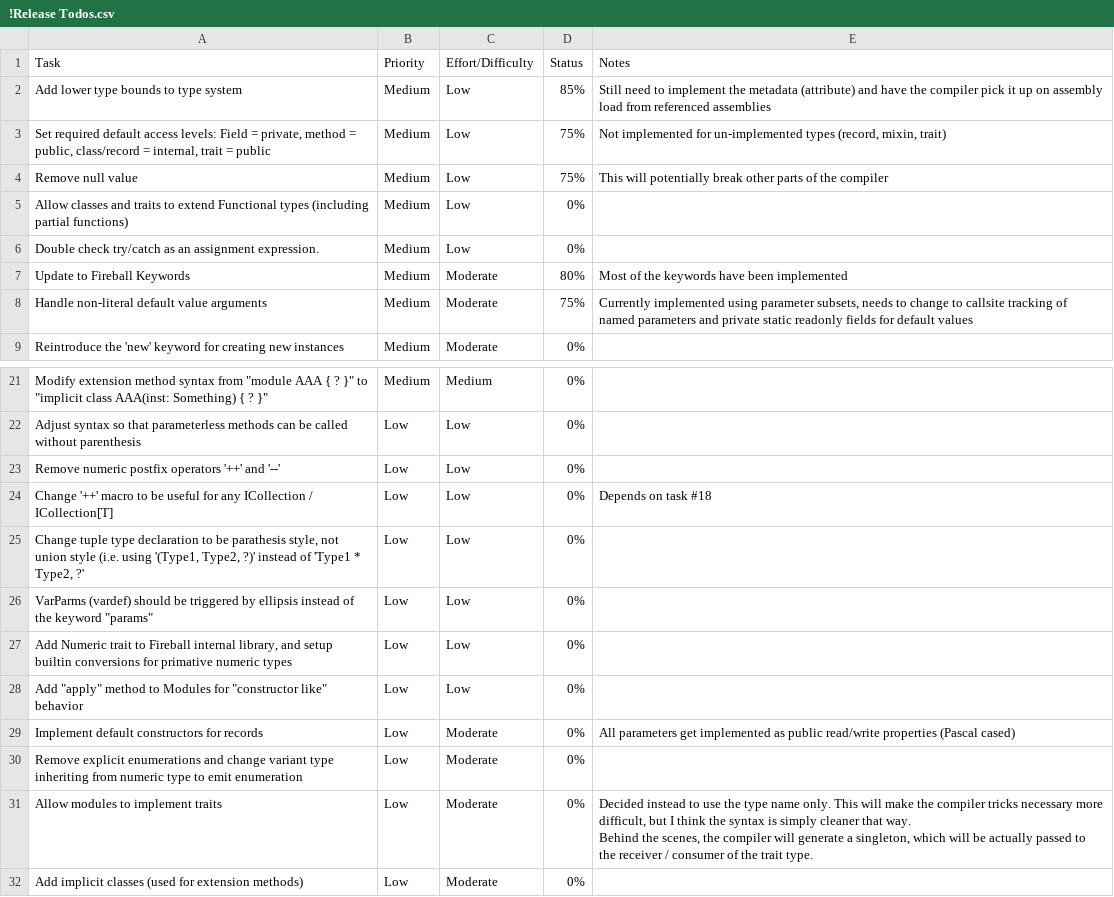
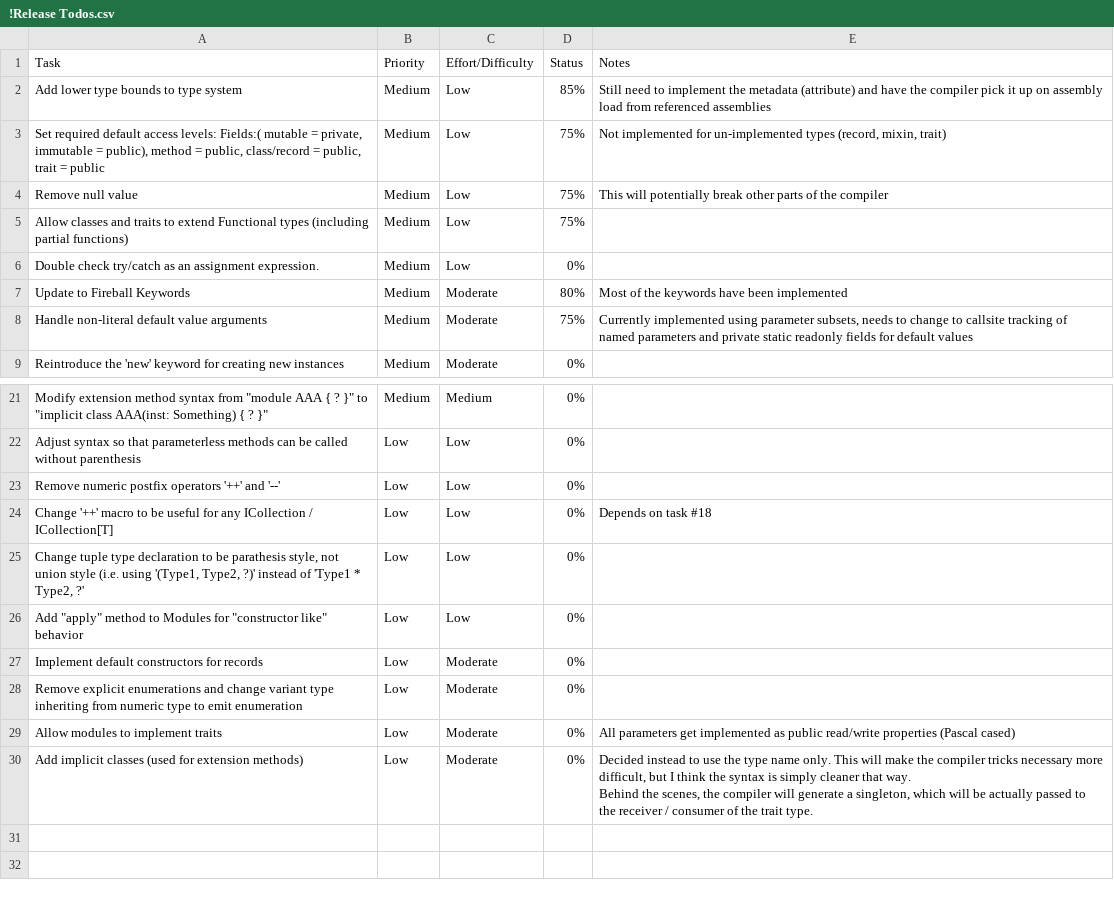
Before and after one commit to antagonist112358/fireball, a CSV file: Fireball Bootstrapping Compiler/!Release Todos.csv, drawn as a sheet; only a part is shown, gaps mark what is left out.

Commit message:
Adding additional tests for pre-existing functionality Updated "Release_Todos.csv"

```diff
--- a/Fireball Bootstrapping Compiler/!Release Todos.csv
+++ b/Fireball Bootstrapping Compiler/!Release Todos.csv
@@ -2,5 +2,5 @@ Task,Priority,Effort/Difficulty,Status,Notes
 Add lower type bounds to type system,Medium,Low,85%,Still need to implement the metadata (attribute) and have the compiler pick it up on assembly load from referenced assemblies
-"Set required default access levels: Field = private, method = public, class/record = internal, trait = public",Medium,Low,75%,"Not implemented for un-implemented types (record, mixin, trait)"
+"Set required default access levels: Fields:( mutable = private, immutable = public), method = public, class/record = public, trait = public",Medium,Low,75%,"Not implemented for un-implemented types (record, mixin, trait)"
 Remove null value,Medium,Low,75%,This will potentially break other parts of the compiler
-Allow classes and traits to extend Functional types (including partial functions),Medium,Low,0%,
+Allow classes and traits to extend Functional types (including partial functions),Medium,Low,75%,
 Double check try/catch as an assignment expression.,Medium,Low,0%,
@@ -25,9 +25,7 @@ Change '++' macro to be useful for any ICollection / ICollection[T],Low,Low,0%,D
 "Change tuple type declaration to be parathesis style, not union style (i.e. using '(Type1, Type2, ?)' instead of 'Type1 * Type2, ?'",Low,Low,0%,
-"VarParms (vardef) should be triggered by ellipsis instead of the keyword ""params""",Low,Low,0%,
-"Add Numeric trait to Fireball internal library, and setup builtin conversions for primative numeric types",Low,Low,0%,
 "Add ""apply"" method to Modules for ""constructor like"" behavior",Low,Low,0%,
-Implement default constructors for records,Low,Moderate,0%,All parameters get implemented as public read/write properties (Pascal cased)
+Implement default constructors for records,Low,Moderate,0%,
 Remove explicit enumerations and change variant type inheriting from numeric type to emit enumeration,Low,Moderate,0%,
-Allow modules to implement traits,Low,Moderate,0%,"Decided instead to use the type name only. This will make the compiler tricks necessary more difficult, but I think the syntax is simply cleaner that way.
-Behind the scenes, the compiler will generate a singleton, which will be actually passed to the receiver / consumer of the trait type."
-Add implicit classes (used for extension methods),Low,Moderate,0%,
+Allow modules to implement traits,Low,Moderate,0%,All parameters get implemented as public read/write properties (Pascal cased)
+Add implicit classes (used for extension methods),Low,Moderate,0%,"Decided instead to use the type name only. This will make the compiler tricks necessary more difficult, but I think the syntax is simply cleaner that way.
+Behind the scenes, the compiler will generate a singleton, which will be actually passed to the receiver / consumer of the trait type."
```
Also changed, not shown: 1 other file.
